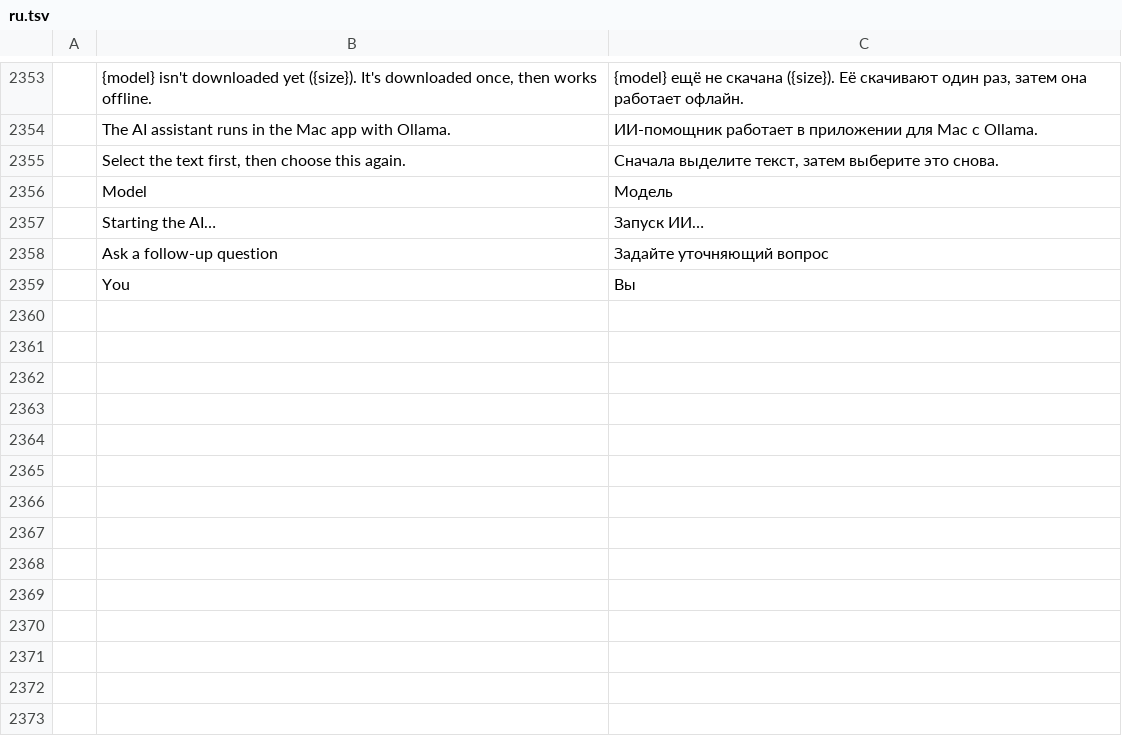
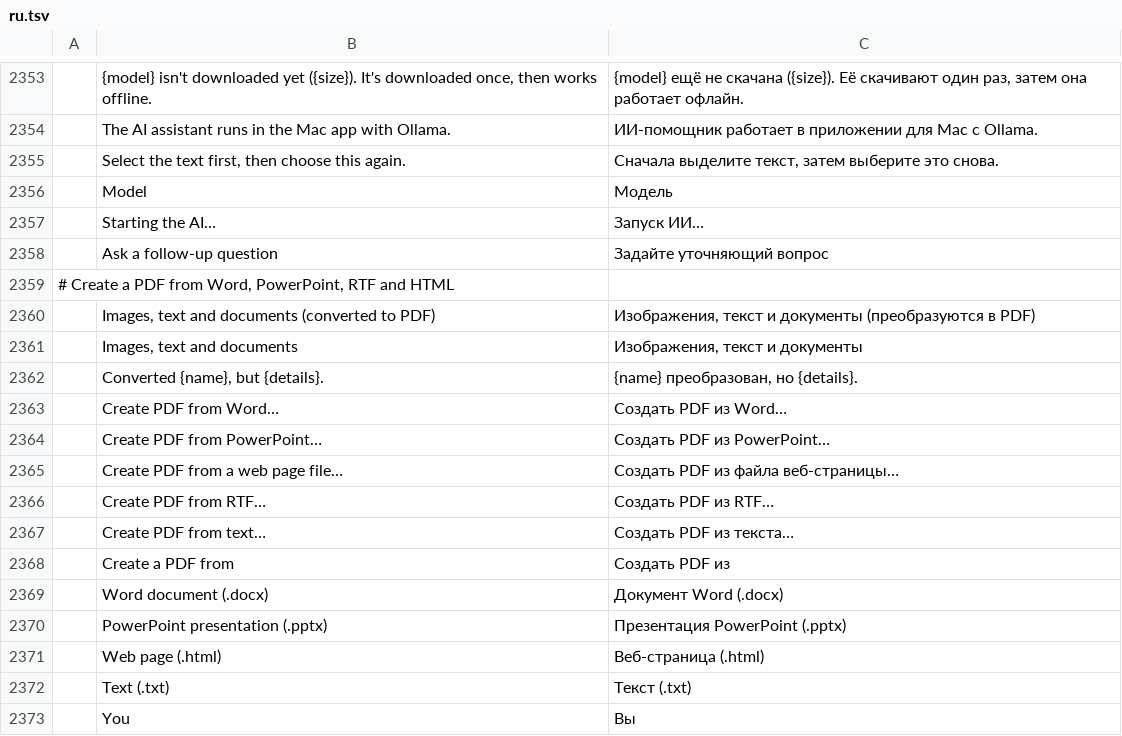
Before and after one commit to abudi012-netizen/pdfcraft, a TSV file: crates/ui-egui/src/i18n/ru.tsv, drawn as a sheet; only a part is shown, gaps mark what is left out; the diff names each change by its address in the sheet, - before the commit and + after, or states it on an @@ line.

```diff
--- a/crates/ui-egui/src/i18n/ru.tsv
+++ b/crates/ui-egui/src/i18n/ru.tsv
+row 2359: # Create a PDF from Word, PowerPoint, RTF and HTML
+row 2360:  | Images, text and documents (converted to PDF) | Изображения, текст и документы (преобразуются в PDF)
+row 2361:  | Images, text and documents | Изображения, текст и документы
+row 2362:  | Converted {name}, but {details}. | {name} преобразован, но {details}.
+row 2363:  | Create PDF from Word… | Создать PDF из Word…
+row 2364:  | Create PDF from PowerPoint… | Создать PDF из PowerPoint…
+row 2365:  | Create PDF from a web page file… | Создать PDF из файла веб-страницы…
+row 2366:  | Create PDF from RTF… | Создать PDF из RTF…
+row 2367:  | Create PDF from text… | Создать PDF из текста…
+row 2368:  | Create a PDF from | Создать PDF из
+row 2369:  | Word document (.docx) | Документ Word (.docx)
+row 2370:  | PowerPoint presentation (.pptx) | Презентация PowerPoint (.pptx)
+row 2371:  | Web page (.html) | Веб-страница (.html)
+row 2372:  | Text (.txt) | Текст (.txt)
```
Also changed, not shown: crates/ui-egui/src/i18n/bg.tsv, crates/ui-egui/src/i18n/el.tsv, 39 other files.
